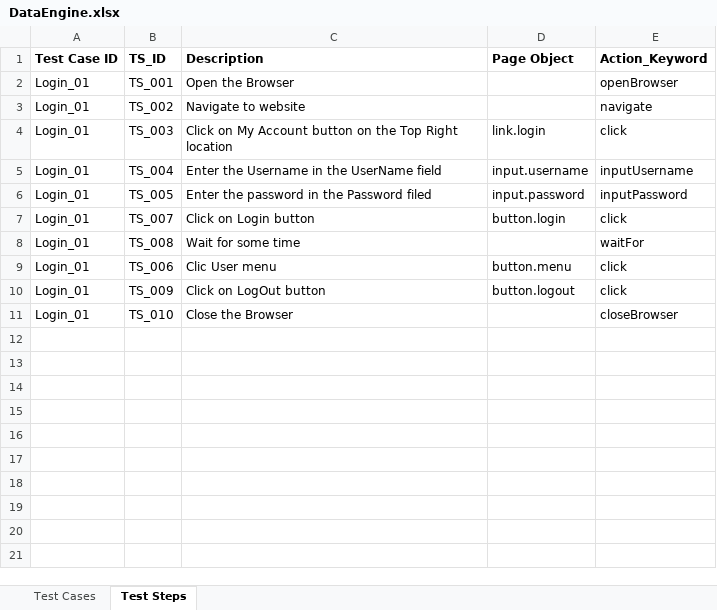
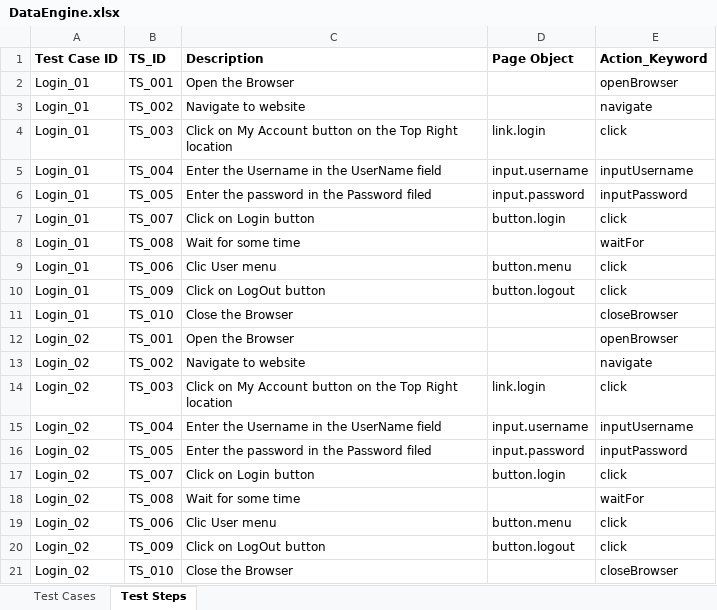
Before and after one commit to Deman0590/hybrid-keyword-driven, an Excel workbook: src/main/resources/DataEngine.xlsx, sheet Test Steps, drawn as a sheet; values as stored, in another font and other column widths than the file's, no borders; the diff names each change by its address in the sheet, - before the commit and + after, or states it on an @@ line.

```diff
--- a/src/main/resources/DataEngine.xlsx (sheet Test Steps)
+++ b/src/main/resources/DataEngine.xlsx (sheet Test Steps)
+row 12: Login_02 | TS_001 | Open the Browser |  | openBrowser
+row 13: Login_02 | TS_002 | Navigate to website |  | navigate
+row 14: Login_02 | TS_003 | Click on My Account button on the Top Right location | link.login | click
+row 15: Login_02 | TS_004 | Enter the Username in the UserName field | input.username | inputUsername
+row 16: Login_02 | TS_005 | Enter the password in the Password filed | input.password | inputPassword
+row 17: Login_02 | TS_007 | Click on Login button | button.login | click
+row 18: Login_02 | TS_008 | Wait for some time |  | waitFor
+row 19: Login_02 | TS_006 | Clic User menu | button.menu | click
+row 20: Login_02 | TS_009 | Click on LogOut button | button.logout | click
+row 21: Login_02 | TS_010 | Close the Browser |  | closeBrowser
```
Also changed, not shown: sheet Test Cases, 5 other files.
